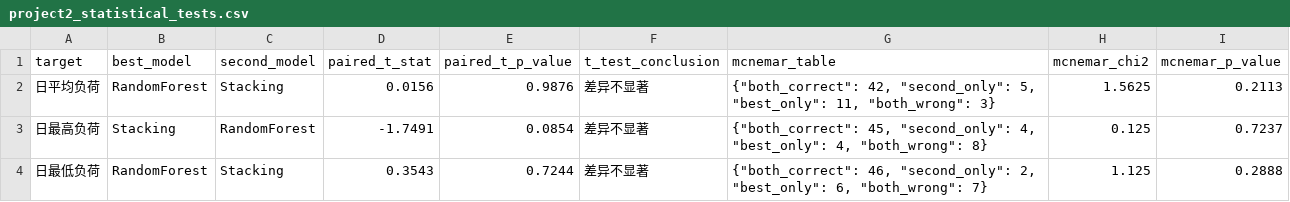
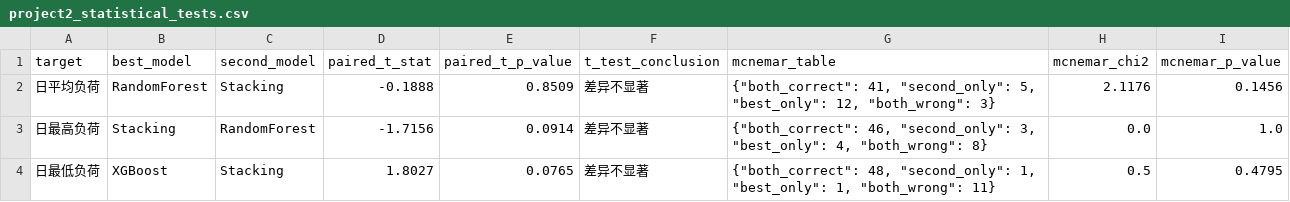
Before and after one commit to Nightbat34/project2-load-forecasting, a CSV file: output/project2/project2_statistical_tests.csv, drawn as a sheet.

Commit message:
Sync local file: output/project2/project2_statistical_tests.csv

```diff
--- a/output/project2/project2_statistical_tests.csv
+++ b/output/project2/project2_statistical_tests.csv
@@ -1,4 +1,4 @@
 target,best_model,second_model,paired_t_stat,paired_t_p_value,t_test_conclusion,mcnemar_table,mcnemar_chi2,mcnemar_p_value
-日平均负荷,RandomForest,Stacking,0.0156,0.9876,差异不显著,"{""both_correct"": 42, ""second_only"": 5, ""best_only"": 11, ""both_wrong"": 3}",1.5625,0.2113
-日最高负荷,Stacking,RandomForest,-1.7491,0.0854,差异不显著,"{""both_correct"": 45, ""second_only"": 4, ""best_only"": 4, ""both_wrong"": 8}",0.125,0.7237
-日最低负荷,RandomForest,Stacking,0.3543,0.7244,差异不显著,"{""both_correct"": 46, ""second_only"": 2, ""best_only"": 6, ""both_wrong"": 7}",1.125,0.2888
+日平均负荷,RandomForest,Stacking,-0.1888,0.8509,差异不显著,"{""both_correct"": 41, ""second_only"": 5, ""best_only"": 12, ""both_wrong"": 3}",2.1176,0.1456
+日最高负荷,Stacking,RandomForest,-1.7156,0.0914,差异不显著,"{""both_correct"": 46, ""second_only"": 3, ""best_only"": 4, ""both_wrong"": 8}",0.0,1.0
+日最低负荷,XGBoost,Stacking,1.8027,0.0765,差异不显著,"{""both_correct"": 48, ""second_only"": 1, ""best_only"": 1, ""both_wrong"": 11}",0.5,0.4795
```
